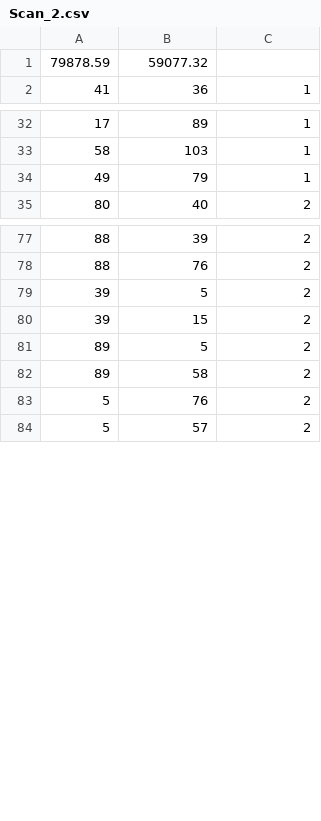
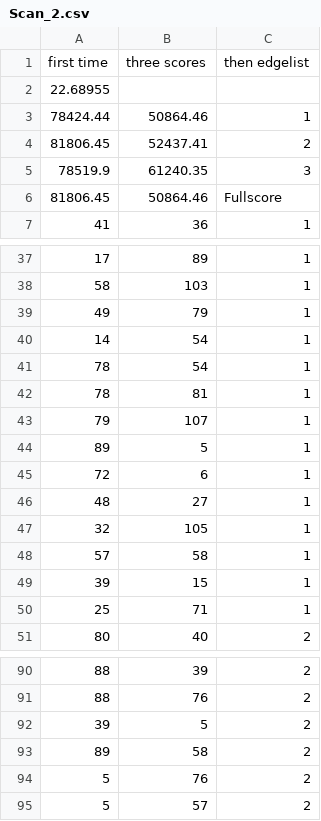
Before and after one commit to BharadwajTolety/Debries-Take3, a CSV file: Frontend/Debris/Assets/Database/Output/P1_S1/Scan_2.csv, drawn as a sheet; only a part is shown, gaps mark what is left out; the diff covers the shown part only.

```diff
--- a/Frontend/Debris/Assets/Database/Output/P1_S1/Scan_2.csv
+++ b/Frontend/Debris/Assets/Database/Output/P1_S1/Scan_2.csv
@@ -1,2 +1,7 @@
-79878.59,59077.32
+first time, three scores, then edgelist
+22.68955
+78424.44,50864.46,1
+81806.45,52437.41,2
+78519.9,61240.35,3
+81806.45,50864.46,Fullscore
 41,36,1
@@ -34,2 +39,13 @@
 49,79,1
+14,54,1
+78,54,1
+78,81,1
+79,107,1
+89,5,1
+72,6,1
+48,27,1
+32,105,1
+57,58,1
+39,15,1
+25,71,1
 80,40,2
@@ -79,4 +92,2 @@
 39,5,2
-39,15,2
-89,5,2
 89,58,2
```
Also changed, not shown: 9 removed rows elsewhere in this file, Frontend/Debris/Assets/Database/Output/P1_S1/Scan_1.csv, 16 other files.
